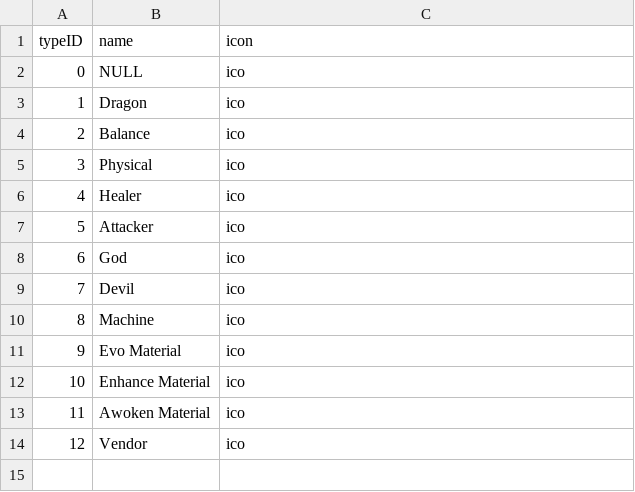
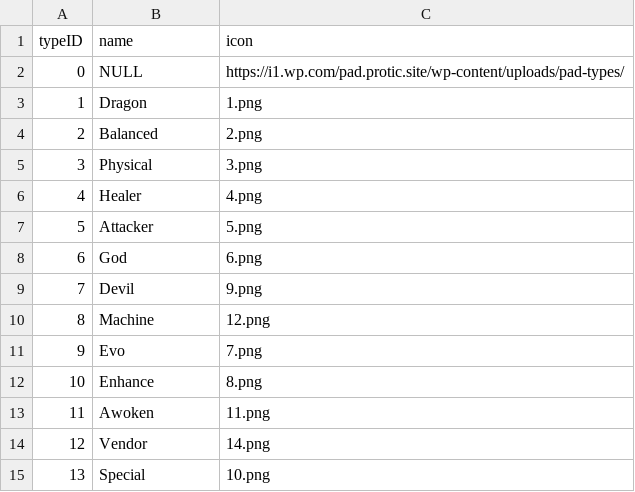
Before and after one commit to Mushymato/padrx, a CSV file: static/Types.csv, drawn as a sheet.

Commit message:
added monster and active tables

```diff
--- a/static/Types.csv
+++ b/static/Types.csv
@@ -1,14 +1,15 @@
 typeID,name,icon
-0,NULL,ico
-1,Dragon,ico
-2,Balance,ico
-3,Physical,ico
-4,Healer,ico
-5,Attacker,ico
-6,God,ico
-7,Devil,ico
-8,Machine,ico
-9,"Evo Material",ico
-10,"Enhance Material",ico
-11,"Awoken Material",ico
-12,Vendor,ico
+0,NULL,https://i1.wp.com/pad.protic.site/wp-content/uploads/pad-types/
+1,Dragon,1.png
+2,Balanced,2.png
+3,Physical,3.png
+4,Healer,4.png
+5,Attacker,5.png
+6,God,6.png
+7,Devil,9.png
+8,Machine,12.png
+9,Evo,7.png
+10,Enhance,8.png
+11,Awoken,11.png
+12,Vendor,14.png
+13,Special,10.png
```
Also changed, not shown: static/Awakenings.csv, 20 other files.
